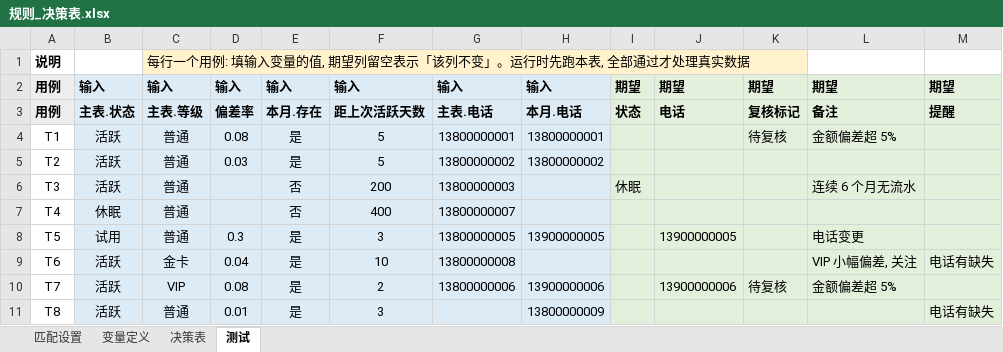
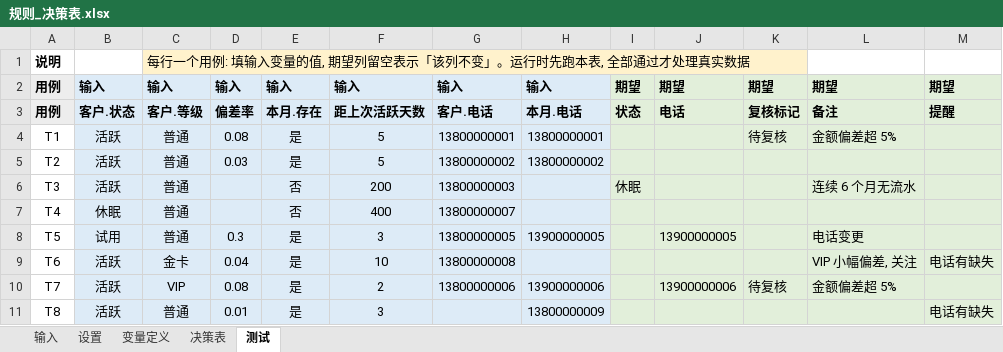
Before and after one commit to zhuqingxun/rule-sheet, an Excel workbook: examples/customer-sync/规则_决策表.xlsx, sheet 测试, drawn as a sheet; only a part is shown; values as stored, in another font and other column widths than the file's, no borders; the diff names each change by its address in the sheet, - before the commit and + after, or states it on an @@ line.

```diff
--- a/examples/customer-sync/规则_决策表.xlsx (sheet 测试)
+++ b/examples/customer-sync/规则_决策表.xlsx (sheet 测试)
-sheet tab: 匹配设置
+sheet tab: 输入
+sheet tab: 设置
-B3: 主表.状态
+B3: 客户.状态
-C3: 主表.等级
+C3: 客户.等级
-G3: 主表.电话
+G3: 客户.电话
```
Also changed, not shown: sheet 输入, sheet 变量定义, sheet 决策表, examples/status-machine/规则_决策表.xlsx, 18 other files.
